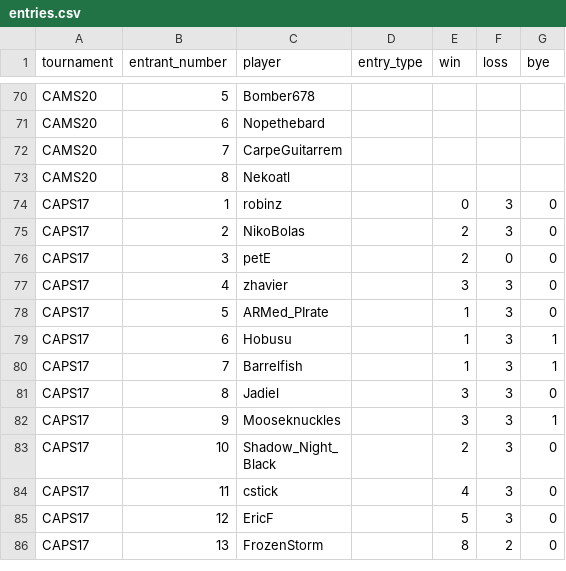
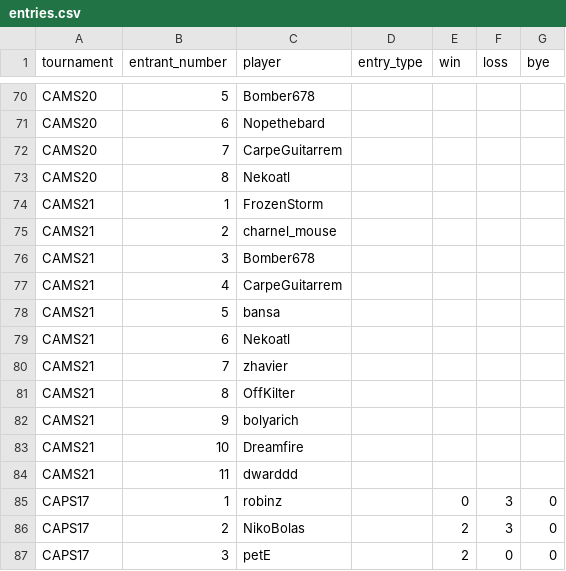
Before and after one commit to CharnelMouse/codexdata, a CSV file: data-raw/entries.csv, drawn as a sheet; only a part is shown, gaps mark what is left out; the shorter side is filled out with more unchanged rows; the diff names each change by its address in the sheet, - before the commit and + after, or states it on an @@ line.

```diff
--- a/data-raw/entries.csv
+++ b/data-raw/entries.csv
+row 74: CAMS21 | 1 | FrozenStorm
+row 75: CAMS21 | 2 | charnel_mouse
+row 76: CAMS21 | 3 | Bomber678
+row 77: CAMS21 | 4 | CarpeGuitarrem
+row 78: CAMS21 | 5 | bansa
+row 79: CAMS21 | 6 | Nekoatl
+row 80: CAMS21 | 7 | zhavier
+row 81: CAMS21 | 8 | OffKilter
+row 82: CAMS21 | 9 | bolyarich
+row 83: CAMS21 | 10 | Dreamfire
+row 84: CAMS21 | 11 | dwarddd
```
Also changed, not shown: data-raw/decks.csv, data-raw/entry_rules.csv, 3 other files.
